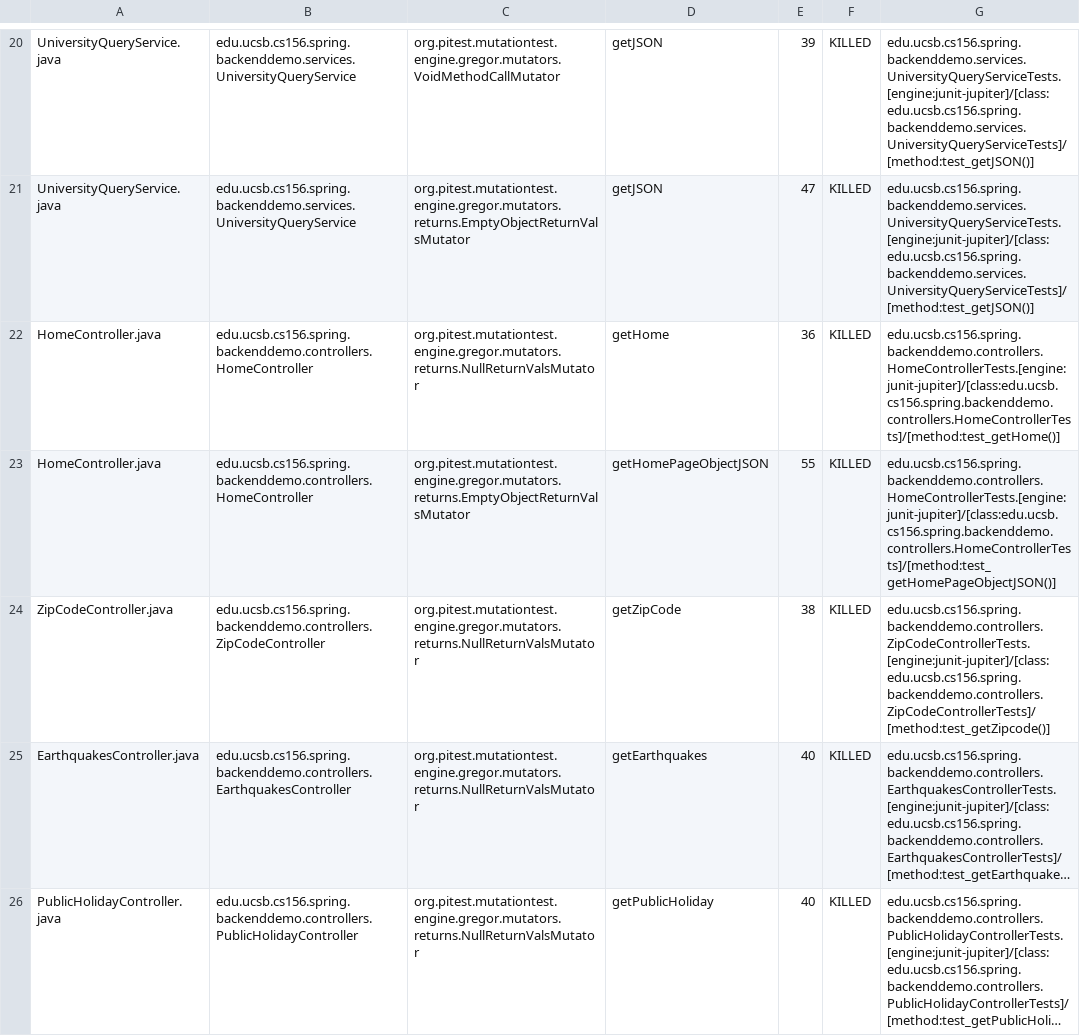
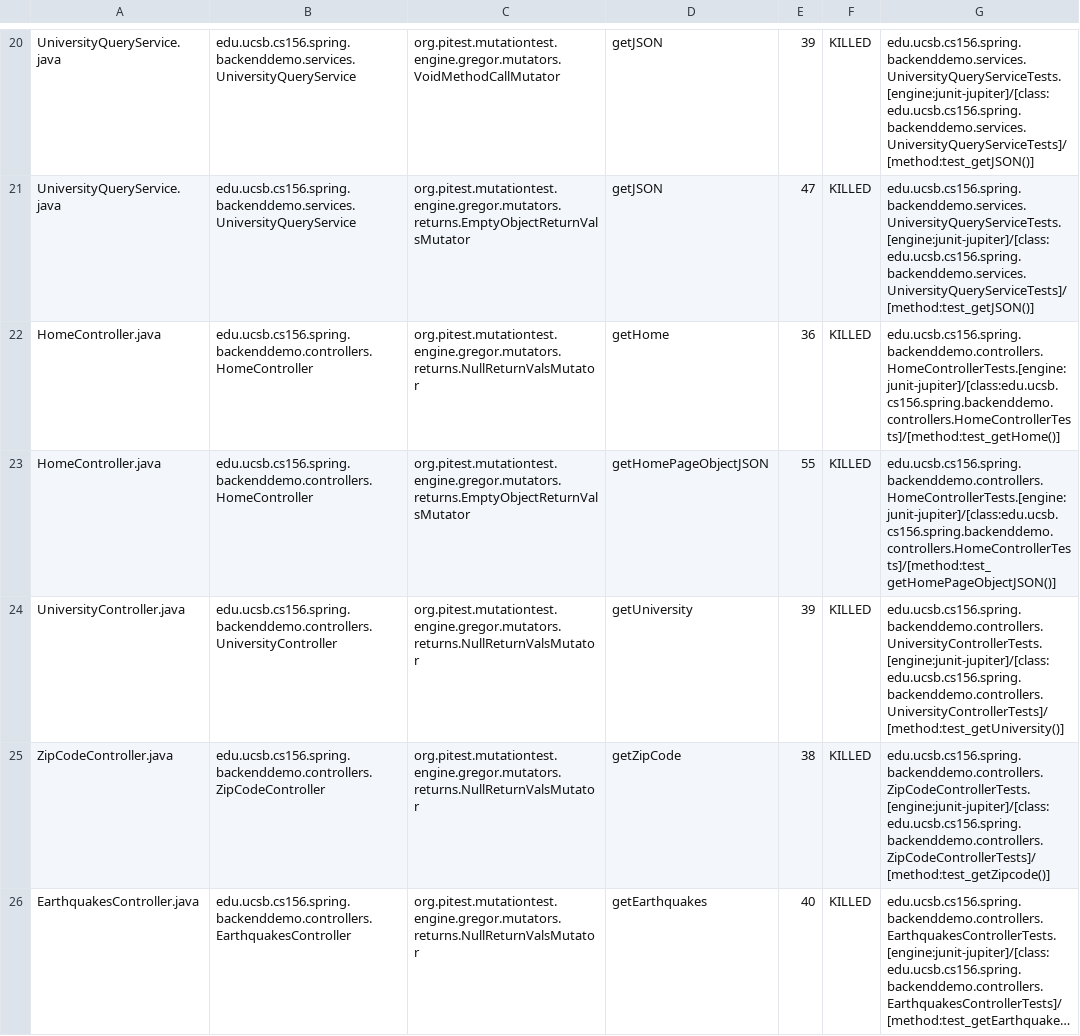
Before and after one commit to ucsb-cs156-s24/team01-s24-4pm-5, a CSV file: pitest/mutations.csv, drawn as a sheet; only a part is shown, gaps mark what is left out; the shorter side is filled out with more unchanged rows; long unchanged cells end in ….

Commit message:
Deploying to gh-pages from @ ucsb-cs156-s24/team01-s24-4pm-5@2656b20be4b76850f9b035065653166f2799c1b7 🚀

```diff
--- a/pitest/mutations.csv
+++ b/pitest/mutations.csv
@@ -23,2 +23,3 @@ HomeController.java,edu.ucsb.cs156.spring.backenddemo.controllers.HomeController
 HomeController.java,edu.ucsb.cs156.spring.backenddemo.controllers.HomeController,org.pitest.mutationtest.engine.gregor.mutators.returns.EmptyObjectReturnValsMutator,getHomePageObjectJSON,55,KILLED,edu.ucsb.cs156.spring.backenddemo.controllers.HomeControllerTests.[engine:junit-jupiter]/[class:edu.ucsb.cs156.spring.backenddemo.controllers.HomeControllerTests]/[method:test_getHomePageObjectJSON()]
+UniversityController.java,edu.ucsb.cs156.spring.backenddemo.controllers.UniversityController,org.pitest.mutationtest.engine.gregor.mutators.returns.NullReturnValsMutator,getUniversity,39,KILLED,edu.ucsb.cs156.spring.backenddemo.controllers.UniversityControllerTests.[engine:junit-jupiter]/[class:edu.ucsb.cs156.spring.backenddemo.controllers.UniversityControllerTests]/[method:test_getUniversity()]
 ZipCodeController.java,edu.ucsb.cs156.spring.backenddemo.controllers.ZipCodeController,org.pitest.mutationtest.engine.gregor.mutators.returns.NullReturnValsMutator,getZipCode,38,KILLED,edu.ucsb.cs156.spring.backenddemo.controllers.ZipCodeControllerTests.[engine:junit-jupiter]/[class:edu.ucsb.cs156.spring.backenddemo.controllers.ZipCodeControllerTests]/[method:test_getZipcode()]
```
Also changed, not shown: 18 other files.
